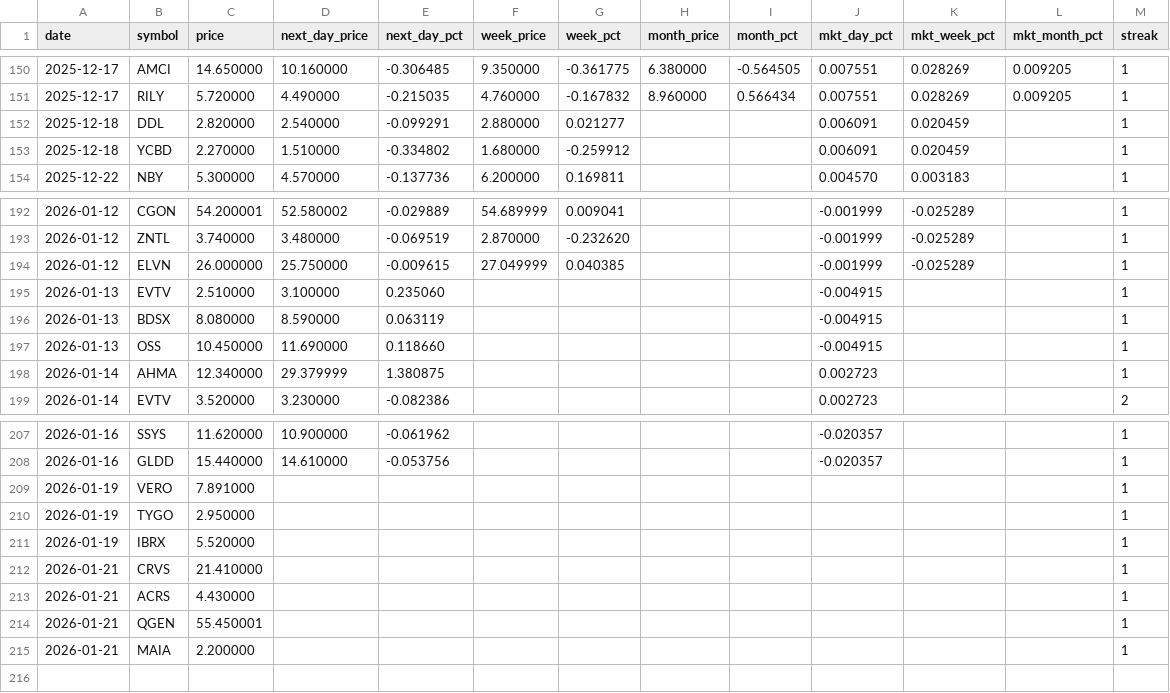
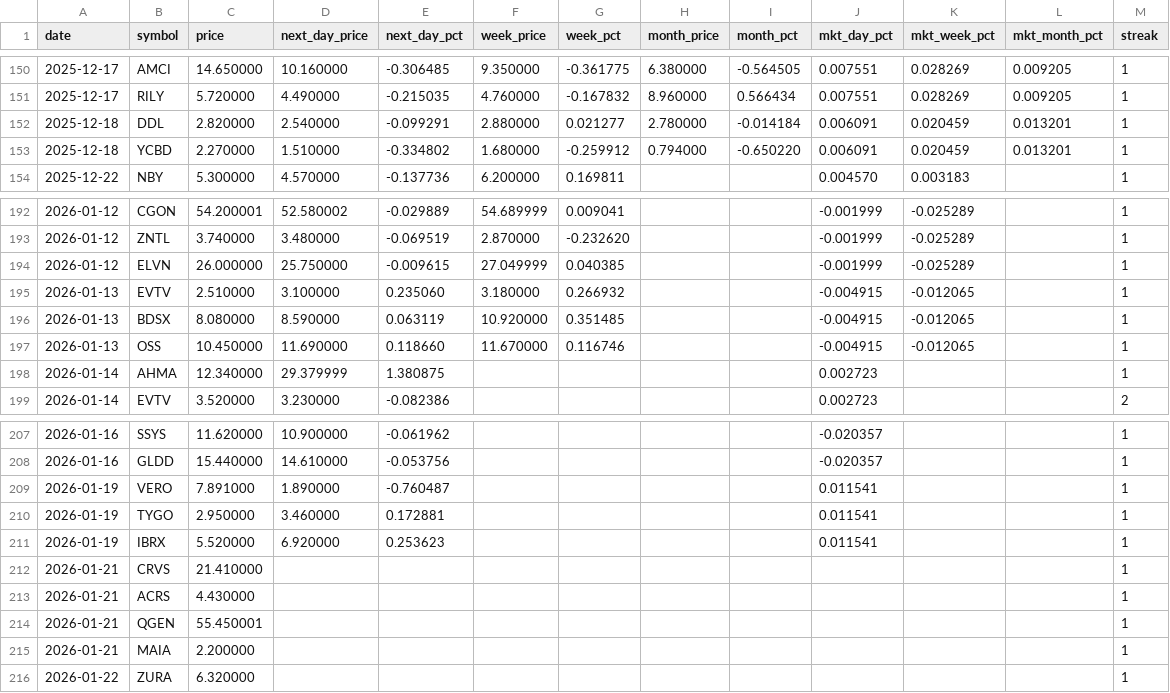
Before and after one commit to Microthware/belfort-reports, a CSV file: history/gapups-history.csv, drawn as a sheet; only a part is shown, gaps mark what is left out.

```diff
--- a/history/gapups-history.csv
+++ b/history/gapups-history.csv
@@ -151,4 +151,4 @@ date,symbol,price,next_day_price,next_day_pct,week_price,week_pct,month_price,mo
 2025-12-17,RILY,5.720000,4.490000,-0.215035,4.760000,-0.167832,8.960000,0.566434,0.007551,0.028269,0.009205,1
-2025-12-18,DDL,2.820000,2.540000,-0.099291,2.880000,0.021277,,,0.006091,0.020459,,1
-2025-12-18,YCBD,2.270000,1.510000,-0.334802,1.680000,-0.259912,,,0.006091,0.020459,,1
+2025-12-18,DDL,2.820000,2.540000,-0.099291,2.880000,0.021277,2.780000,-0.014184,0.006091,0.020459,0.013201,1
+2025-12-18,YCBD,2.270000,1.510000,-0.334802,1.680000,-0.259912,0.794000,-0.650220,0.006091,0.020459,0.013201,1
 2025-12-22,NBY,5.300000,4.570000,-0.137736,6.200000,0.169811,,,0.004570,0.003183,,1
@@ -194,5 +194,5 @@ date,symbol,price,next_day_price,next_day_pct,week_price,week_pct,month_price,mo
 2026-01-12,ELVN,26.000000,25.750000,-0.009615,27.049999,0.040385,,,-0.001999,-0.025289,,1
-2026-01-13,EVTV,2.510000,3.100000,0.235060,,,,,-0.004915,,,1
-2026-01-13,BDSX,8.080000,8.590000,0.063119,,,,,-0.004915,,,1
-2026-01-13,OSS,10.450000,11.690000,0.118660,,,,,-0.004915,,,1
+2026-01-13,EVTV,2.510000,3.100000,0.235060,3.180000,0.266932,,,-0.004915,-0.012065,,1
+2026-01-13,BDSX,8.080000,8.590000,0.063119,10.920000,0.351485,,,-0.004915,-0.012065,,1
+2026-01-13,OSS,10.450000,11.690000,0.118660,11.670000,0.116746,,,-0.004915,-0.012065,,1
 2026-01-14,AHMA,12.340000,29.379999,1.380875,,,,,0.002723,,,1
@@ -208,5 +208,5 @@ date,symbol,price,next_day_price,next_day_pct,week_price,week_pct,month_price,mo
 2026-01-16,GLDD,15.440000,14.610000,-0.053756,,,,,-0.020357,,,1
-2026-01-19,VERO,7.891000,,,,,,,,,,1
-2026-01-19,TYGO,2.950000,,,,,,,,,,1
-2026-01-19,IBRX,5.520000,,,,,,,,,,1
+2026-01-19,VERO,7.891000,1.890000,-0.760487,,,,,0.011541,,,1
+2026-01-19,TYGO,2.950000,3.460000,0.172881,,,,,0.011541,,,1
+2026-01-19,IBRX,5.520000,6.920000,0.253623,,,,,0.011541,,,1
 2026-01-21,CRVS,21.410000,,,,,,,,,,1
@@ -215 +215,2 @@ date,symbol,price,next_day_price,next_day_pct,week_price,week_pct,month_price,mo
 2026-01-21,MAIA,2.200000,,,,,,,,,,1
+2026-01-22,ZURA,6.320000,,,,,,,,,,1
```
Also changed, not shown: 4 other files.
